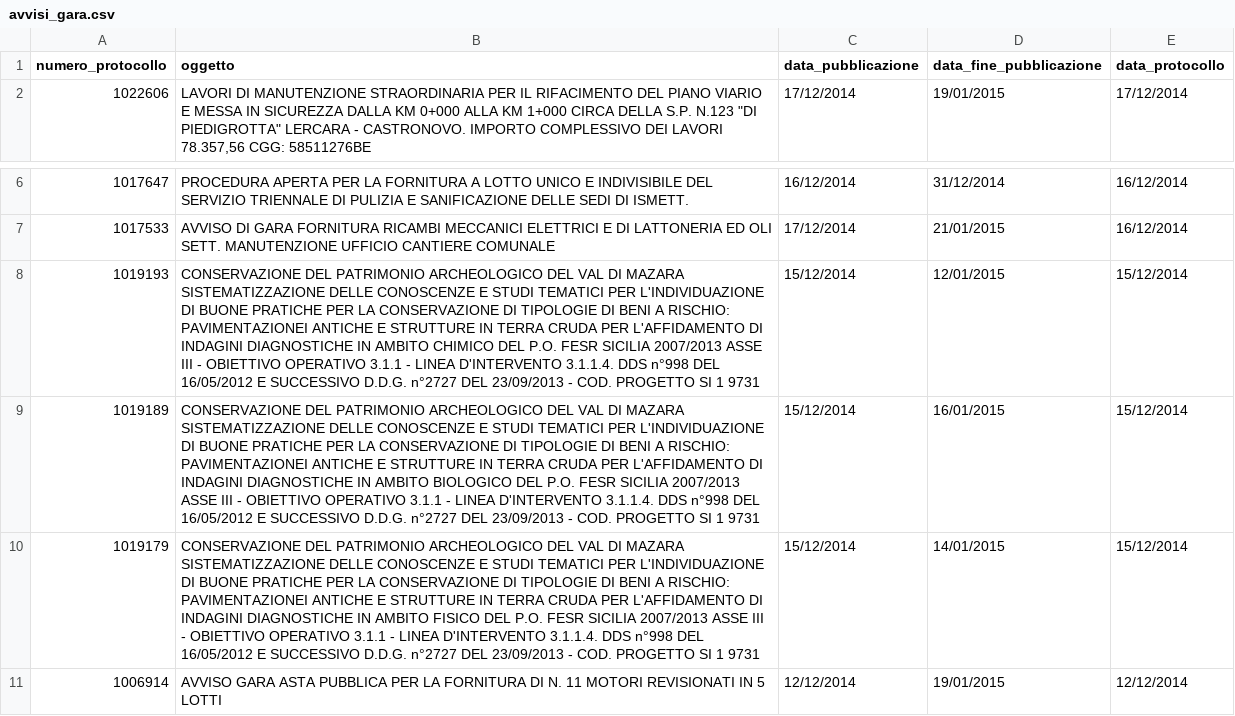
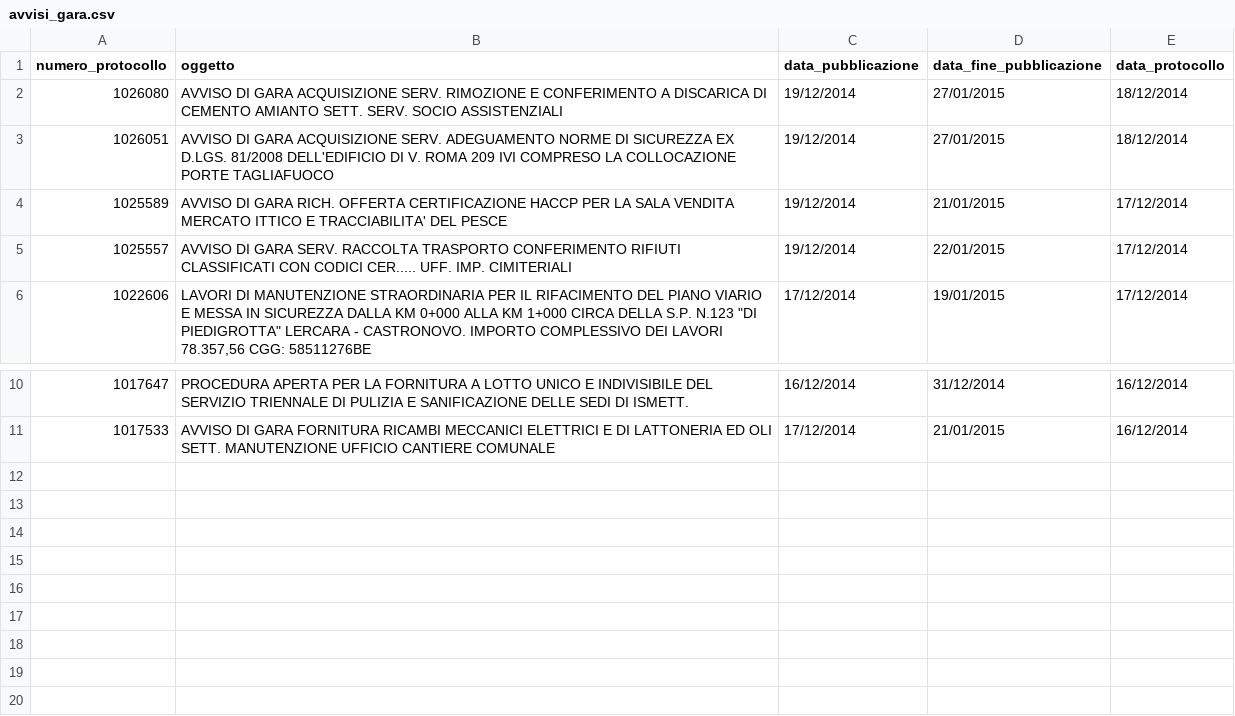
Before and after one commit to aborruso/albopretoriopa, a CSV file: avvisi_gara.csv, drawn as a sheet; only a part is shown, gaps mark what is left out; removed rows and columns are numbered as before the commit, all else as after; the diff names each change by its address in the sheet, - before the commit and + after, or states it on an @@ line.

Commit message:
update

```diff
--- a/avvisi_gara.csv
+++ b/avvisi_gara.csv
+row 2: 1026080 | AVVISO DI GARA ACQUISIZIONE SERV. RIMOZIONE E CONFERIMENTO A DISCARICA DI CEMENTO AMIANTO SETT. SERV. SOCIO ASSISTENZIALI | 19/12/2014 | 27/01/2015 | 18/12/2014
+row 3: 1026051 | AVVISO DI GARA ACQUISIZIONE SERV. ADEGUAMENTO NORME DI SICUREZZA EX D.LGS. 81/2008 DELL'EDIFICIO DI V. ROMA 209 IVI COMPRESO LA COLLOCAZIONE PORTE TAGLIAFUOCO | 19/12/2014 | 27/01/2015 | 18/12/2014
+row 4: 1025589 | AVVISO DI GARA RICH. OFFERTA CERTIFICAZIONE HACCP PER LA SALA VENDITA MERCATO ITTICO E TRACCIABILITA' DEL PESCE | 19/12/2014 | 21/01/2015 | 17/12/2014
+row 5: 1025557 | AVVISO DI GARA SERV. RACCOLTA TRASPORTO CONFERIMENTO RIFIUTI CLASSIFICATI CON CODICI CER..... UFF. IMP. CIMITERIALI | 19/12/2014 | 22/01/2015 | 17/12/2014
-row 8: 1019193 | CONSERVAZIONE DEL PATRIMONIO ARCHEOLOGICO DEL VAL DI MAZARA SISTEMATIZZAZIONE DELLE CONOSCENZE E STUDI TEMATICI PER L'INDIVIDUAZIONE DI BUONE PRATICHE PER LA CONSERVAZIONE DI TIPOLOGIE DI BENI A RISCHIO: PAVIMENTAZIONEI ANTICHE E STRUTTURE IN TERRA CRUDA PER L'AFFIDAMENTO DI INDAGINI DIAGNOSTICHE IN AMBITO CHIMICO DEL P.O. FESR SICILIA 2007/2013 ASSE III - OBIETTIVO OPERATIVO 3.1.1 - LINEA D'INTERVENTO 3.1.1.4. DDS n°998 DEL 16/05/2012 E SUCCESSIVO D.D.G. n°2727 DEL 23/09/2013 - COD. PROGETTO SI 1 9731 | 15/12/2014 | 12/01/2015 | 15/12/2014
-row 9: 1019189 | CONSERVAZIONE DEL PATRIMONIO ARCHEOLOGICO DEL VAL DI MAZARA SISTEMATIZZAZIONE DELLE CONOSCENZE E STUDI TEMATICI PER L'INDIVIDUAZIONE DI BUONE PRATICHE PER LA CONSERVAZIONE DI TIPOLOGIE DI BENI A RISCHIO: PAVIMENTAZIONEI ANTICHE E STRUTTURE IN TERRA CRUDA PER L'AFFIDAMENTO DI INDAGINI DIAGNOSTICHE IN AMBITO BIOLOGICO DEL P.O. FESR SICILIA 2007/2013 ASSE III - OBIETTIVO OPERATIVO 3.1.1 - LINEA D'INTERVENTO 3.1.1.4. DDS n°998 DEL 16/05/2012 E SUCCESSIVO D.D.G. n°2727 DEL 23/09/2013 - COD. PROGETTO SI 1 9731 | 15/12/2014 | 16/01/2015 | 15/12/2014
-row 10: 1019179 | CONSERVAZIONE DEL PATRIMONIO ARCHEOLOGICO DEL VAL DI MAZARA SISTEMATIZZAZIONE DELLE CONOSCENZE E STUDI TEMATICI PER L'INDIVIDUAZIONE DI BUONE PRATICHE PER LA CONSERVAZIONE DI TIPOLOGIE DI BENI A RISCHIO: PAVIMENTAZIONEI ANTICHE E STRUTTURE IN TERRA CRUDA PER L'AFFIDAMENTO DI INDAGINI DIAGNOSTICHE IN AMBITO FISICO DEL P.O. FESR SICILIA 2007/2013 ASSE III - OBIETTIVO OPERATIVO 3.1.1 - LINEA D'INTERVENTO 3.1.1.4. DDS n°998 DEL 16/05/2012 E SUCCESSIVO D.D.G. n°2727 DEL 23/09/2013 - COD. PROGETTO SI 1 9731 | 15/12/2014 | 14/01/2015 | 15/12/2014
-row 11: 1006914 | AVVISO GARA ASTA PUBBLICA PER LA FORNITURA DI N. 11 MOTORI REVISIONATI IN 5 LOTTI | 12/12/2014 | 19/01/2015 | 12/12/2014
```
